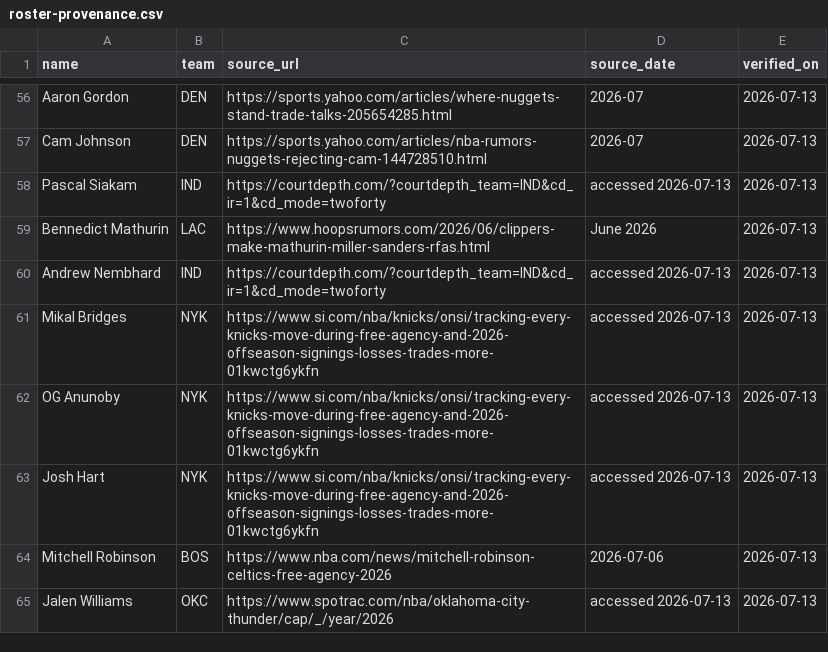
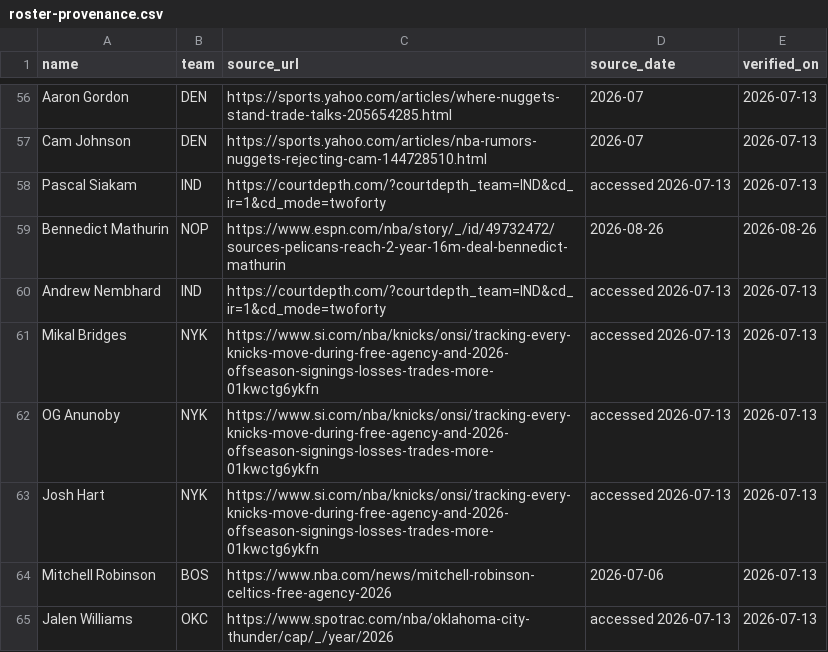
Before and after one commit to nic095layson/fantasy-basketball-2026-27, a CSV file: report/roster-provenance.csv, drawn as a sheet; only a part is shown, gaps mark what is left out.

```diff
--- a/report/roster-provenance.csv
+++ b/report/roster-provenance.csv
@@ -58,3 +58,3 @@ Cam Johnson,DEN,https://sports.yahoo.com/articles/nba-rumors-nuggets-rejecting-c
 Pascal Siakam,IND,https://courtdepth.com/?courtdepth_team=IND&cd_ir=1&cd_mode=twoforty,accessed 2026-07-13,2026-07-13
-Bennedict Mathurin,LAC,https://www.hoopsrumors.com/2026/06/clippers-make-mathurin-miller-sanders-rfas.html,June 2026,2026-07-13
+Bennedict Mathurin,NOP,https://www.espn.com/nba/story/_/id/49732472/sources-pelicans-reach-2-year-16m-deal-bennedict-mathurin,2026-08-26,2026-08-26
 Andrew Nembhard,IND,https://courtdepth.com/?courtdepth_team=IND&cd_ir=1&cd_mode=twoforty,accessed 2026-07-13,2026-07-13
```
Also changed, not shown: report/projections-2026-27.csv, 3 other files.
